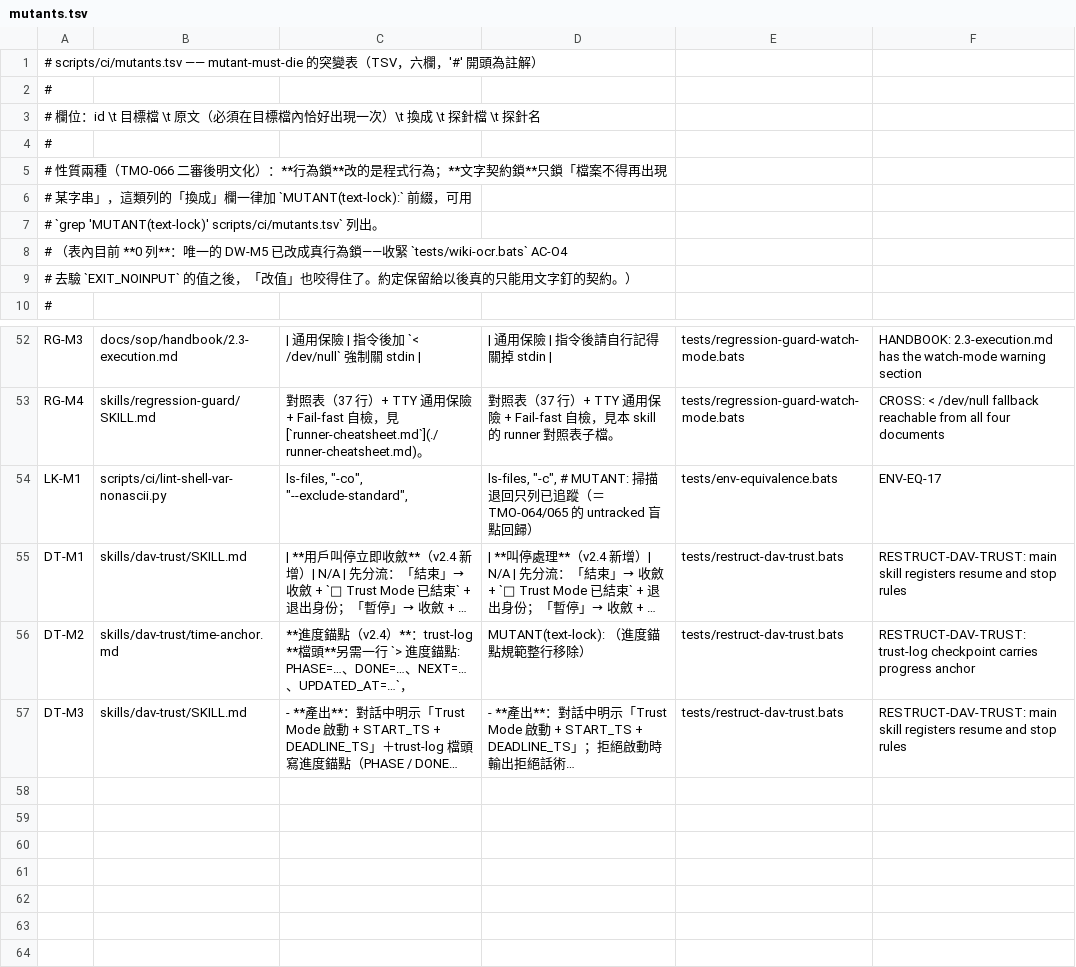
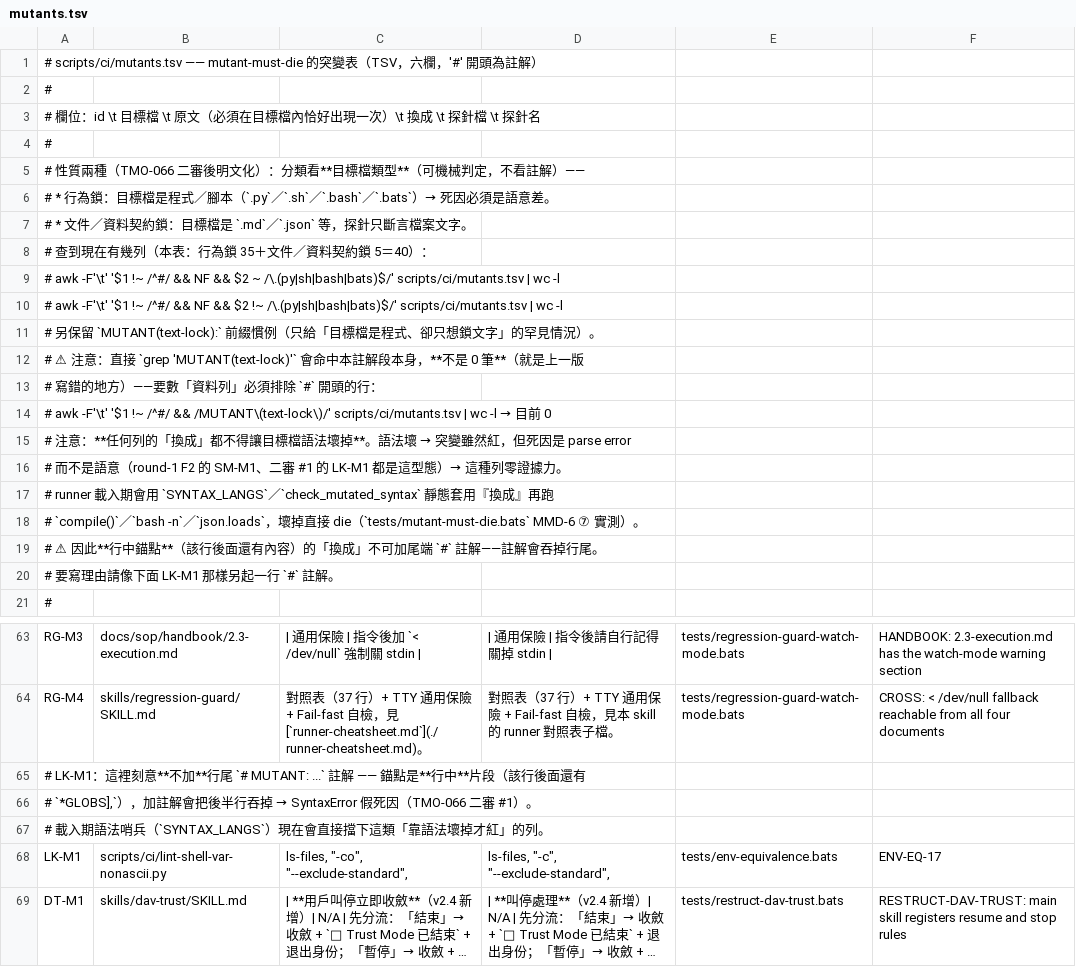
Before and after one commit to freedomw1987/tree_monstor, a TSV file: scripts/ci/mutants.tsv, drawn as a sheet; only a part is shown, gaps mark what is left out; the shorter side is filled out with more unchanged rows; long unchanged cells end in …; addresses are those after the commit; the diff names each change by its address in the sheet, - before the commit and + after, or states it on an @@ line.

Commit message:
TMO-066 第 2 輪二審處置：修 LK-M1 假死因 + runner 載入期語法哨兵
第 1 輪二審看的是修正前的版本；本輪處置動到／新增了鎖（AC-O4／AC-O6 收緊、
MMD-6、LK-M1、two mutants 換錨點），這些 delta 未經二審 → 再跑 V03
（reviewer subagent，verdict = request-changes），三條 finding 皆已處置：

- #1 (P1) LK-M1 本身是假死因：錨點是行中片段，『換成』尾接 `# MUTANT: …` 吞掉
  該行後面的 `*GLOBS],` → SyntaxError，ENV-EQ-17 一次都沒跑到 → 對「掃描範圍要含
  未追蹤檔」零證據力（＝ round-1 F2 同一型態）。兩層修：①該列拿掉行尾註解、理由改寫
  在列上方註解行；②根治＝runner 新增載入期語法哨兵（SYNTAX_LANGS／
  check_mutated_syntax）：靜態套用『換成』後用 compile()／bash -n／json.loads
  檢查，壞掉直接 die ⇒ 任何「靠語法壞掉才紅」的列連 --list 都過不了（MMD-6 ⑦ 實測）
- #2 (P2) CONTRIBUTING／表頭寫「文字契約鎖 0 列」，但 DW-M4 與 RG-M1..M4 是文件／
  資料契約列，且提供的 grep 配方會命中註解段。分類改為可機械判定（看目標檔類型）：
  行為鎖＝.py/.sh/.bash/.bats（35 列）／文件資料契約鎖＝.md/.json 等（5 列），
  附兩行 awk 自查；MUTANT(text-lock): 前綴降為罕見情況（0 列）
- #3 (P3) deliverable §4.4 誤寫「--list 每行必為 6 欄」（實為 4 欄）→ 已更正，
  並補「表本身仍是 6 欄」以免再混淆；backlog P3-1 同步更正

另在 docs/backlog.md 記錄 TMO-067 候選（M6.3-c 間歇紅真因＝state 含 elapsed 導致
cache 永 miss；「測名寫了什麼就驗什麼」的自審項目）。

驗證：bats tests/mutant-must-die.bats 6/6 綠。

```diff
--- a/scripts/ci/mutants.tsv
+++ b/scripts/ci/mutants.tsv
-A5: …文化）：**行為鎖**改的是程式行為；**文字契約鎖**只鎖「檔案不得再出現
+A5: …文化）：分類看**目標檔類型**（可機械判定，不看註解）——
-A6: # 某字串」，這類列的「換成」欄一律加 `MUTANT(text-lock):` 前綴，可用
+A6: # * 行為鎖：目標檔是程式／腳本（`.py`／`.sh`／`.bash`／`.bats`）→ 死因必須是語意差。
-A7: # `grep 'MUTANT(text-lock)' scripts/ci/mutants.tsv` 列出。
+A7: # * 文件／資料契約鎖：目標檔是 `.md`／`.json` 等，探針只斷言檔案文字。
-A8: # （表內目前 **0 列**：唯一的 DW-M5 已改成真行為鎖——收緊 `tests/wiki-ocr.bats` AC-O4
+A8: # 查到現在有幾列（本表：行為鎖 35＋文件／資料契約鎖 5＝40）：
-A9: # 去驗 `EXIT_NOINPUT` 的值之後，「改值」也咬得住了。約定保留給以後真的只能用文字釘的契約。）
+A9: # awk -F'\t' '$1 !~ /^#/ && NF && $2 ~ /\.(py|sh|bash|bats)$/' scripts/ci/mutants.tsv | wc -l
+row 10: # awk -F'\t' '$1 !~ /^#/ && NF && $2 !~ /\.(py|sh|bash|bats)$/' scripts/ci/mutants.tsv | wc -l
+row 11: # 另保留 `MUTANT(text-lock):` 前綴慣例（只給「目標檔是程式、卻只想鎖文字」的罕見情況）。
+row 12: # ⚠ 注意：直接 `grep 'MUTANT(text-lock)'` 會命中本註解段本身，**不是 0 筆**（就是上一版
+row 13: # 寫錯的地方）——要數「資料列」必須排除 `#` 開頭的行：
+row 14: # awk -F'\t' '$1 !~ /^#/ && /MUTANT\(text-lock\)/' scripts/ci/mutants.tsv | wc -l → 目前 0
+row 15: # 注意：**任何列的「換成」都不得讓目標檔語法壞掉**。語法壞 → 突變雖然紅，但死因是 parse error
+row 16: # 而不是語意（round-1 F2 的 SM-M1、二審 #1 的 LK-M1 都是這型態）→ 這種列零證據力。
+row 17: # runner 載入期會用 `SYNTAX_LANGS`／`check_mutated_syntax` 靜態套用『換成』再跑
+row 18: # `compile()`／`bash -n`／`json.loads`，壞掉直接 die（`tests/mutant-must-die.bats` MMD-6 ⑦ 實測）。
+row 19: # ⚠ 因此**行中錨點**（該行後面還有內容）的「換成」不可加尾端 `#` 註解——註解會吞掉行尾。
+row 20: # 要寫理由請像下面 LK-M1 那樣另起一行 `#` 註解。
+row 65: # LK-M1：這裡刻意**不加**行尾 `# MUTANT: ...` 註解 —— 錨點是**行中**片段（該行後面還有
+row 66: # `*GLOBS],`），加註解會把後半行吞掉 → SyntaxError 假死因（TMO-066 二審 #1）。
+row 67: # 載入期語法哨兵（`SYNTAX_LANGS`）現在會直接擋下這類「靠語法壞掉才紅」的列。
-D68: ls-files, "-c", # MUTANT: 掃描退回只列已追蹤（＝TMO-064/065 的 untracked 盲點回歸）
+D68: ls-files, "-c", "--exclude-standard",
```
Also changed, not shown: 6 other files.
